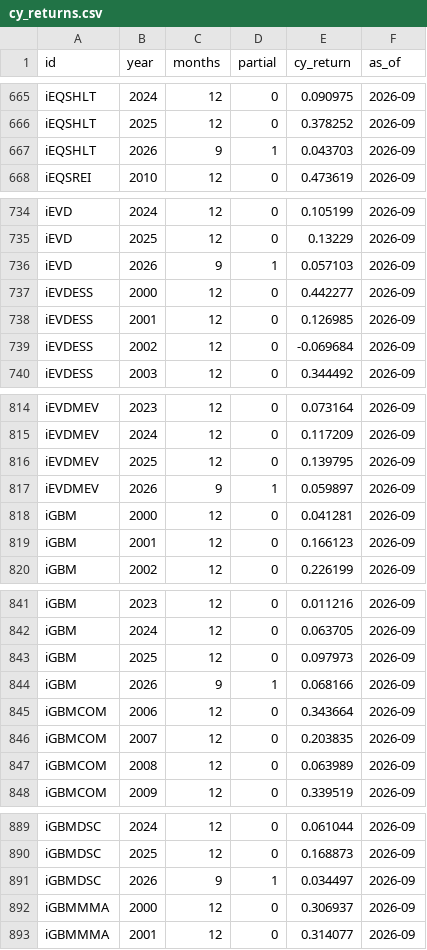
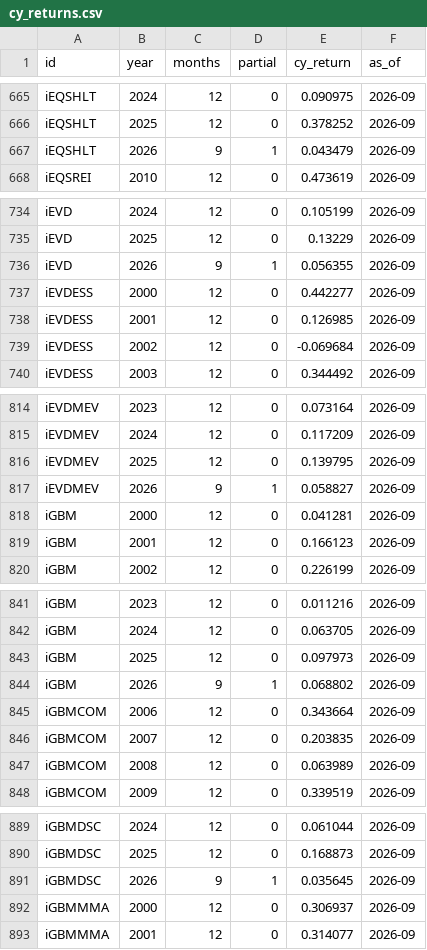
Before and after one commit to pivotalpath/publicdata, a CSV file: cy_returns.csv, drawn as a sheet; only a part is shown, gaps mark what is left out; the diff covers the shown part only.

Commit message:
update cy_returns.csv 2026-11-21

```diff
--- a/cy_returns.csv
+++ b/cy_returns.csv
@@ -666,3 +666,3 @@ iEQSHLT,2024,12,0,0.090975,2026-09
 iEQSHLT,2025,12,0,0.378252,2026-09
-iEQSHLT,2026,9,1,0.043703,2026-09
+iEQSHLT,2026,9,1,0.043479,2026-09
 iEQSREI,2010,12,0,0.473619,2026-09
@@ -735,3 +735,3 @@ iEVD,2024,12,0,0.105199,2026-09
 iEVD,2025,12,0,0.13229,2026-09
-iEVD,2026,9,1,0.057103,2026-09
+iEVD,2026,9,1,0.056355,2026-09
 iEVDESS,2000,12,0,0.442277,2026-09
@@ -816,3 +816,3 @@ iEVDMEV,2024,12,0,0.117209,2026-09
 iEVDMEV,2025,12,0,0.139795,2026-09
-iEVDMEV,2026,9,1,0.059897,2026-09
+iEVDMEV,2026,9,1,0.058827,2026-09
 iGBM,2000,12,0,0.041281,2026-09
@@ -843,3 +843,3 @@ iGBM,2024,12,0,0.063705,2026-09
 iGBM,2025,12,0,0.097973,2026-09
-iGBM,2026,9,1,0.068166,2026-09
+iGBM,2026,9,1,0.068802,2026-09
 iGBMCOM,2006,12,0,0.343664,2026-09
@@ -890,3 +890,3 @@ iGBMDSC,2024,12,0,0.061044,2026-09
 iGBMDSC,2025,12,0,0.168873,2026-09
-iGBMDSC,2026,9,1,0.034497,2026-09
+iGBMDSC,2026,9,1,0.035645,2026-09
 iGBMMMA,2000,12,0,0.306937,2026-09
```
Also changed, not shown: 1 edited cell elsewhere in this file.
